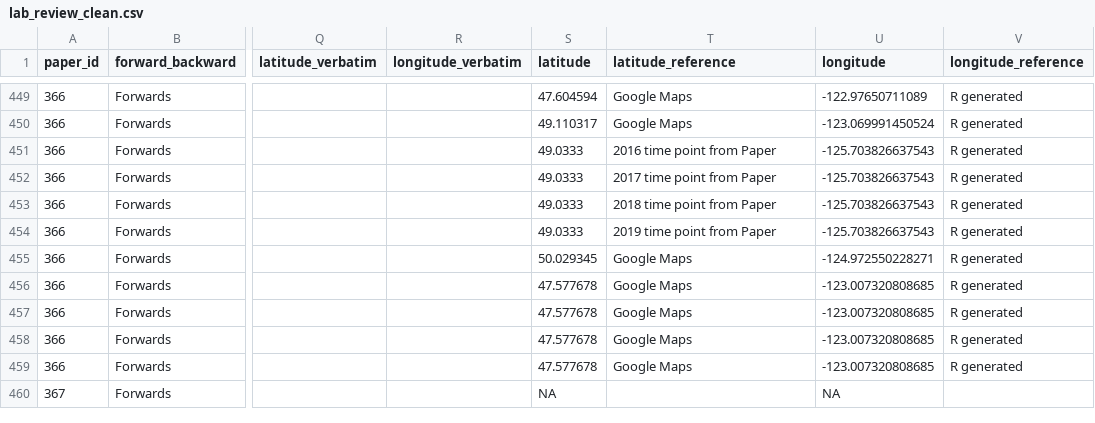
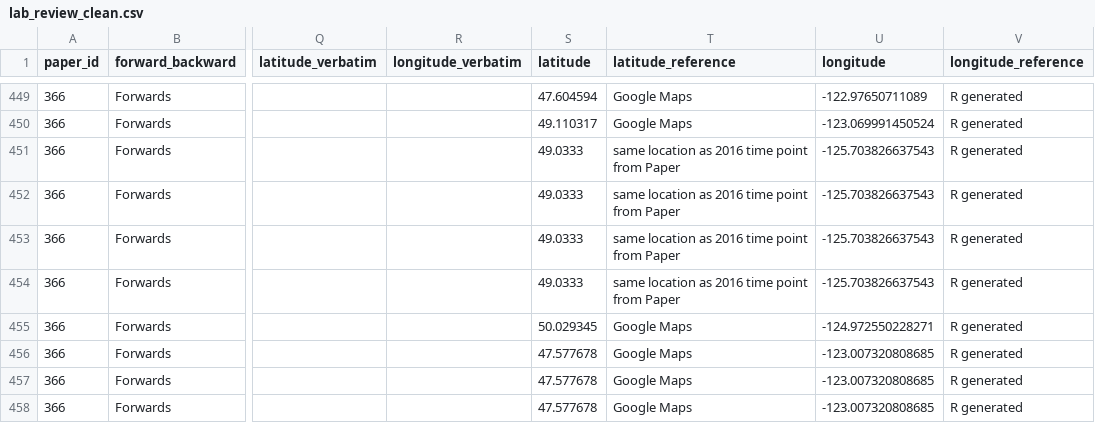
Before and after one commit to jordanasevigny/ca-invert-shifts, a CSV file: processed_data/lab_review_clean.csv, drawn as a sheet; only a part is shown, gaps mark what is left out; the shorter side is filled out with more unchanged rows; the diff names each change by its address in the sheet, - before the commit and + after, or states it on an @@ line.

```diff
--- a/processed_data/lab_review_clean.csv
+++ b/processed_data/lab_review_clean.csv
-T451 (latitude_reference): 2016 time point from Paper
+T451 (latitude_reference): same location as 2016 time point from Paper
-T452 (latitude_reference): 2017 time point from Paper
+T452 (latitude_reference): same location as 2016 time point from Paper
-T453 (latitude_reference): 2018 time point from Paper
+T453 (latitude_reference): same location as 2016 time point from Paper
-T454 (latitude_reference): 2019 time point from Paper
+T454 (latitude_reference): same location as 2016 time point from Paper
```
Also changed, not shown: processed_data/merged_calcofi_lab_review.csv, 3 other files.
